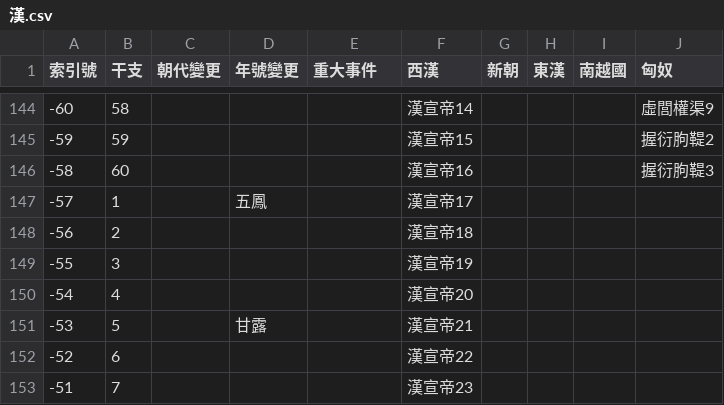
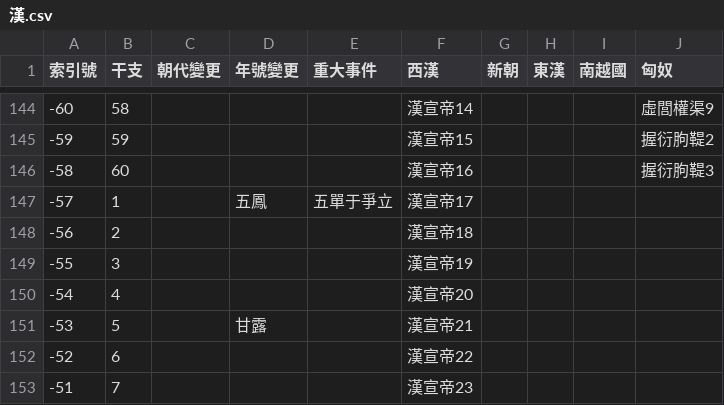
Before and after one commit to gamefang/zizhitongjian, a CSV file: 主要數據/政權年代表/漢.csv, drawn as a sheet; only a part is shown, gaps mark what is left out.

```diff
--- a/主要數據/政權年代表/漢.csv
+++ b/主要數據/政權年代表/漢.csv
@@ -146,3 +146,3 @@
 -58,60,,,,漢宣帝16,,,,握衍朐鞮3
--57,1,,五鳳,,漢宣帝17,,,,
+-57,1,,五鳳,五單于爭立,漢宣帝17,,,,
 -56,2,,,,漢宣帝18,,,,
```
Also changed, not shown: 主要數據/人物總表.csv, 主要數據/通鑒目錄.csv, 4 other files.
